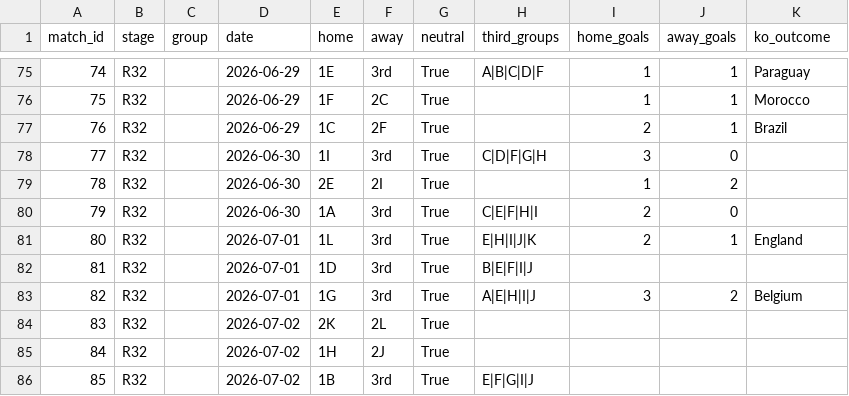
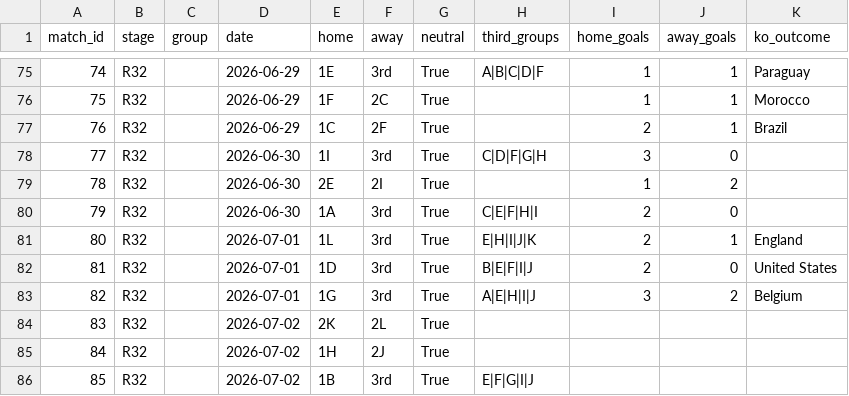
Before and after one commit to marcovillar-br/worldcup, a CSV file: data/editions/2026/fixtures.csv, drawn as a sheet; only a part is shown, gaps mark what is left out.

```diff
--- a/data/editions/2026/fixtures.csv
+++ b/data/editions/2026/fixtures.csv
@@ -81,3 +81,3 @@ match_id,stage,group,date,home,away,neutral,third_groups,home_goals,away_goals,k
 80,R32,,2026-07-01,1L,3rd,True,E|H|I|J|K,2,1,England
-81,R32,,2026-07-01,1D,3rd,True,B|E|F|I|J,,,
+81,R32,,2026-07-01,1D,3rd,True,B|E|F|I|J,2,0,United States
 82,R32,,2026-07-01,1G,3rd,True,A|E|H|I|J,3,2,Belgium
```
Also changed, not shown: 3 other files.
